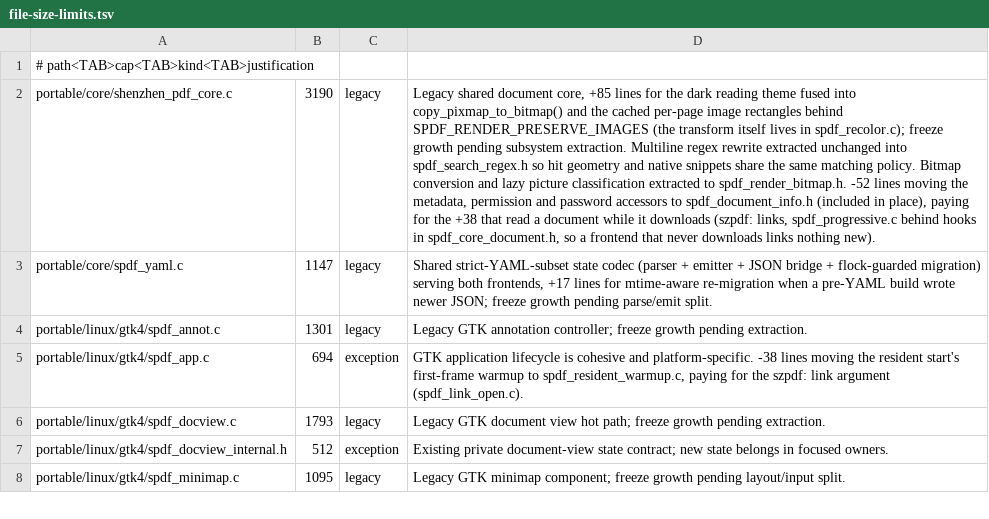
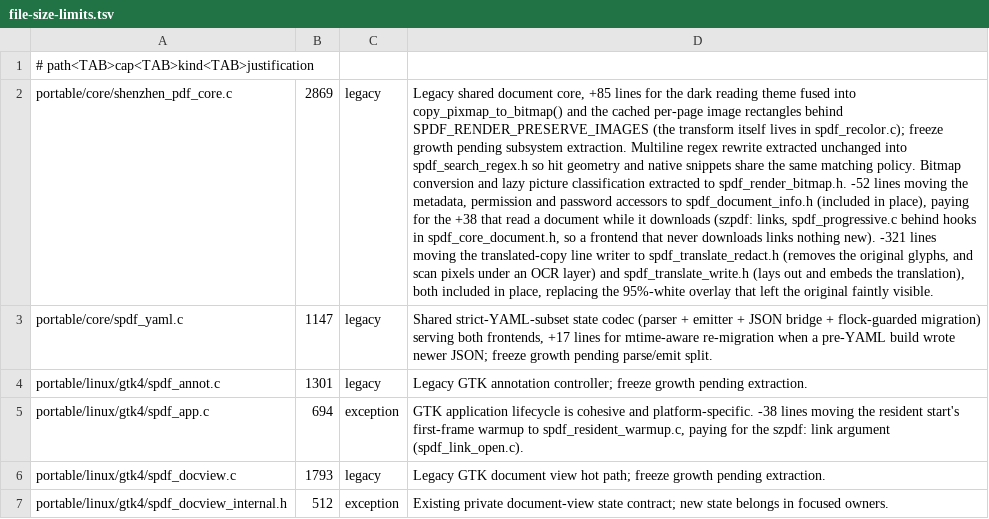
Before and after one commit to casimir-engineering/shenzhen-apps, a TSV file: apps/pdf/tools/file-size-limits.tsv, drawn as a sheet; only a part is shown; the shorter side is filled out with more unchanged rows; the diff names each change by its address in the sheet, - before the commit and + after, or states it on an @@ line.

```diff
--- a/apps/pdf/tools/file-size-limits.tsv
+++ b/apps/pdf/tools/file-size-limits.tsv
-B2: 3190
+B2: 2869
-D2: …nothing new).
+D2: …nothing new). -321 lines moving the translated-copy line writer to spdf_translate_redact.h (removes the original glyphs, and scan pixels under an OCR layer) and spdf_translate_write.h (lays out and embeds the translation), both included in place, replacing the 95%-white overlay that left the original faintly visible.
```
Also changed, not shown: 6 other files.
